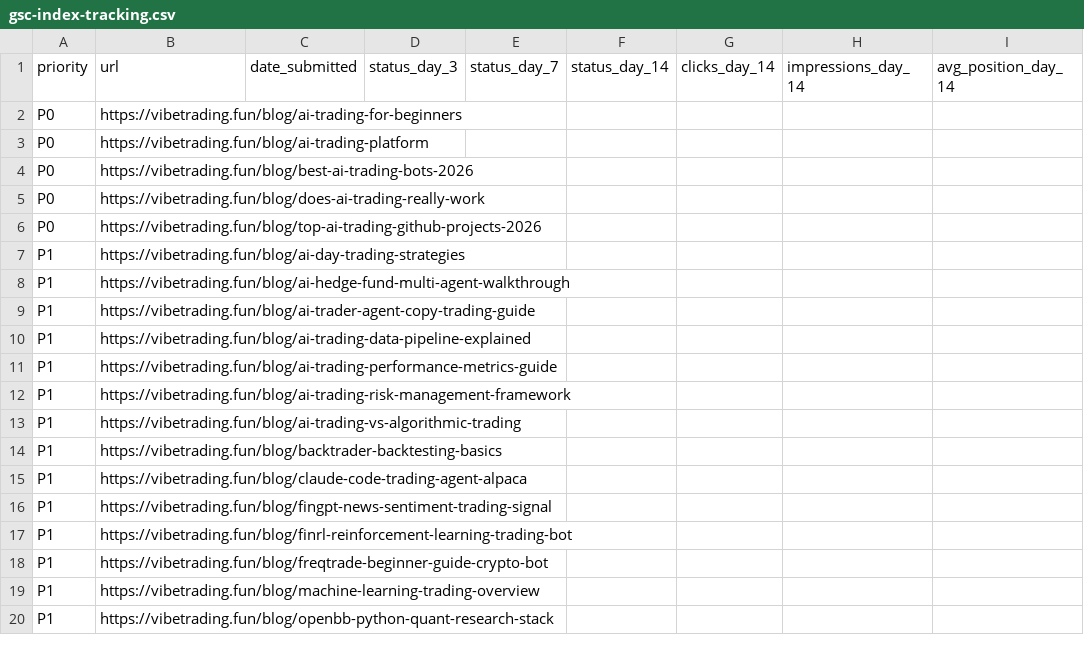
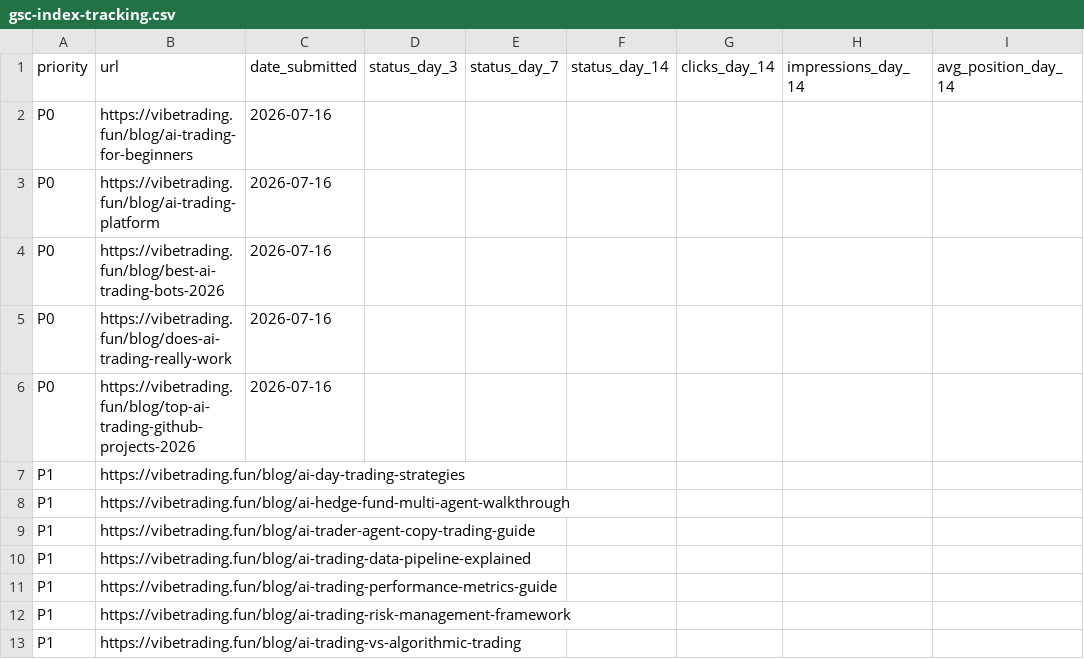
Before and after one commit to m1hawk/vibetrading, a CSV file: gsc-index-tracking.csv, drawn as a sheet; only a part is shown; the shorter side is filled out with more unchanged rows; the diff names each change by its address in the sheet, - before the commit and + after, or states it on an @@ line.

Commit message:
docs: content sprint plan v4 + GSC tracking update

```diff
--- a/gsc-index-tracking.csv
+++ b/gsc-index-tracking.csv
-C2:C6 (date_submitted): (empty)
+C2:C6 (date_submitted): 2026-07-16
```
Also changed, not shown: 2 other files.
